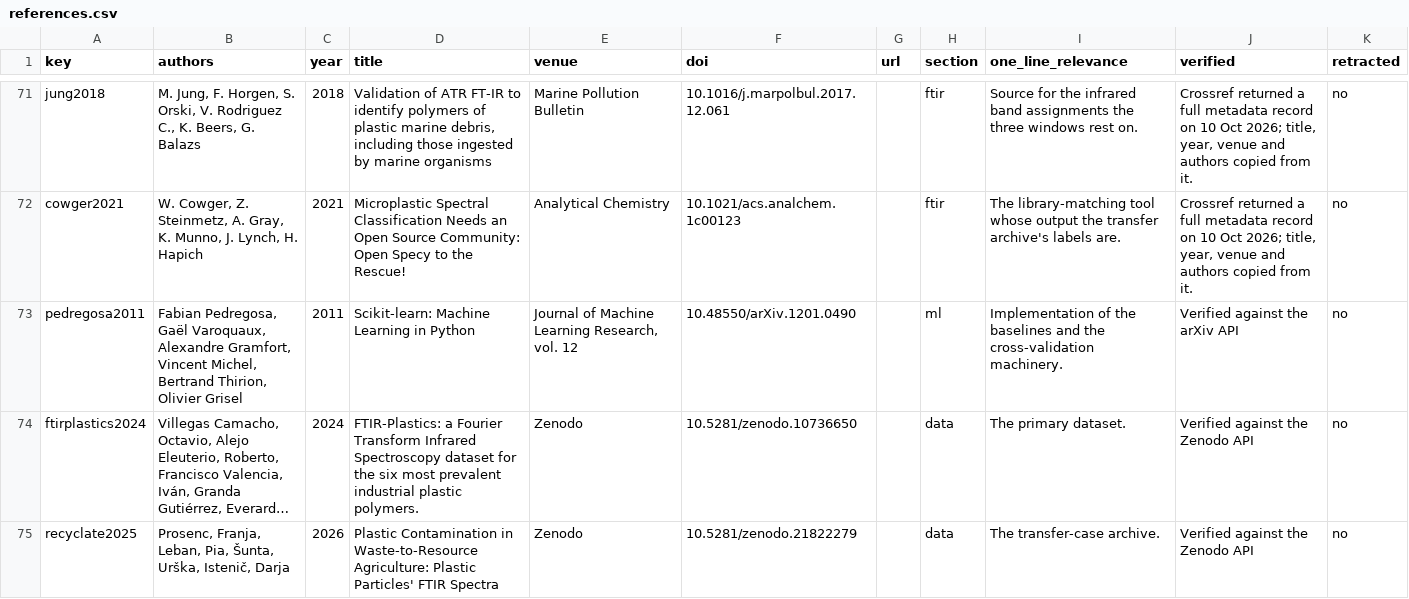
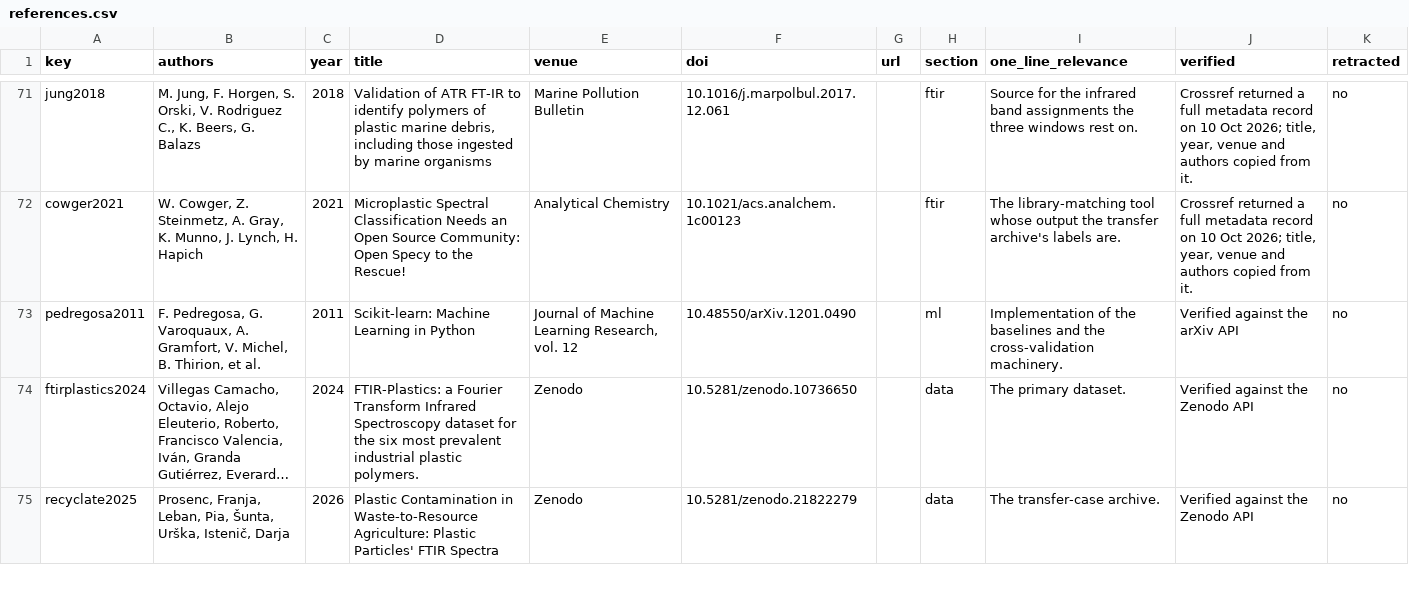
Before and after one commit to s-matysik/glassbox-ftir, a CSV file: docs/references.csv, drawn as a sheet; only a part is shown, gaps mark what is left out; long unchanged cells end in …; the diff covers the shown part only; the diff names each change by its address in the sheet, - before the commit and + after, or states it on an @@ line.

```diff
--- a/docs/references.csv
+++ b/docs/references.csv
-B73 (authors): Fabian Pedregosa, Gaël Varoquaux, Alexandre Gramfort, Vincent Michel, Bertrand Thirion, Olivier Grisel
+B73 (authors): F. Pedregosa, G. Varoquaux, A. Gramfort, V. Michel, B. Thirion, et al.
```
Also changed, not shown: 1 added row elsewhere in this file, results/entry_condition_primary.csv, results/oc_curves.csv, 24 other files.
